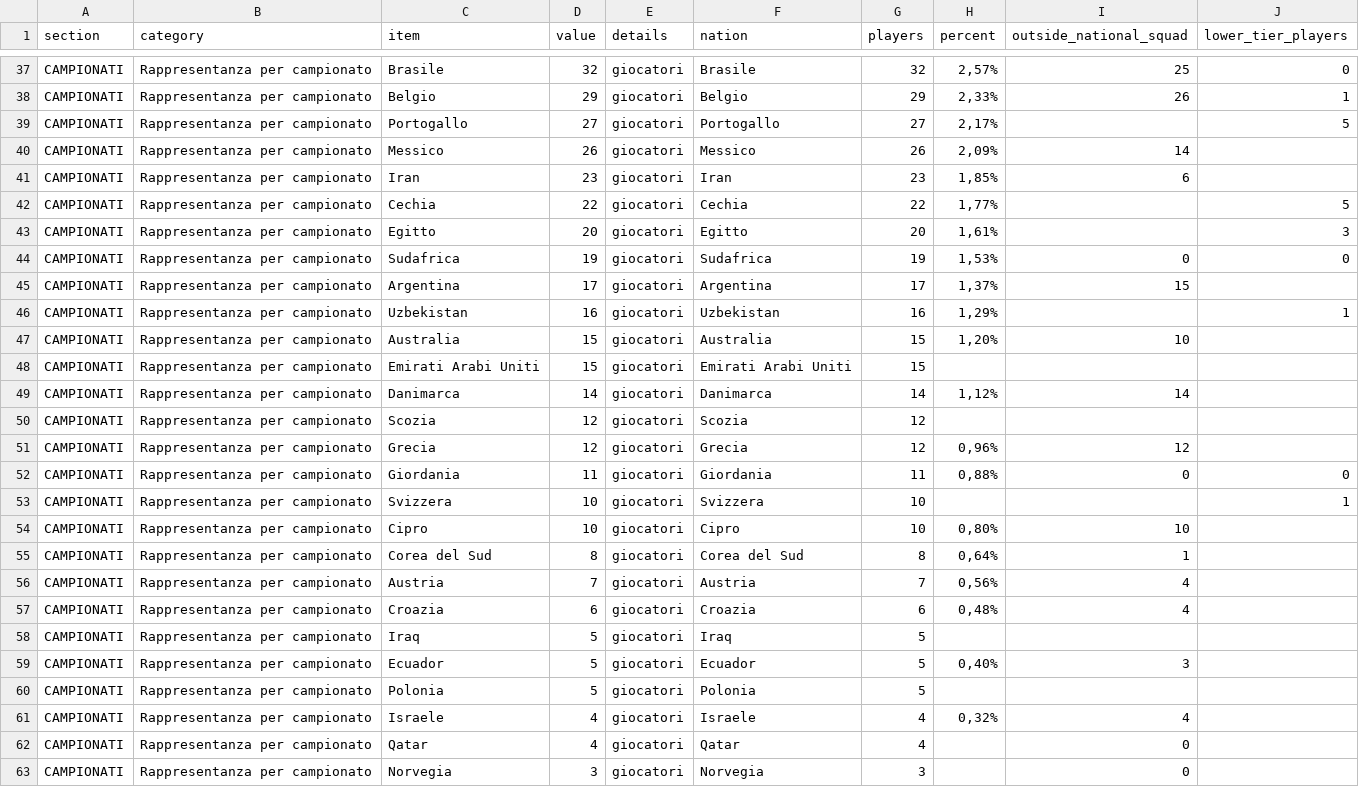
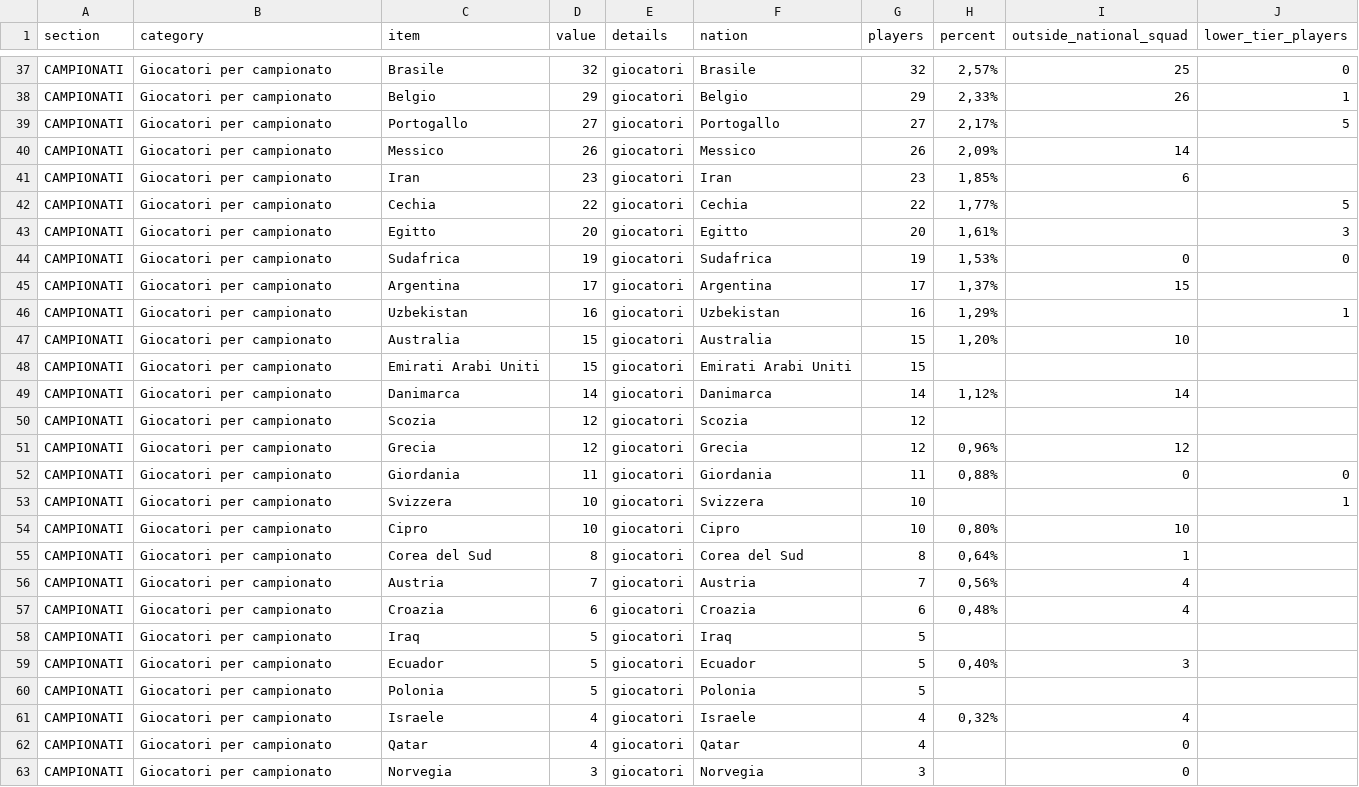
Before and after one commit to PablitoN82/FantaMondiale, a CSV file: database/worldcup_stats.csv, drawn as a sheet; only a part is shown, gaps mark what is left out; the diff covers the shown part only; the diff names each change by its address in the sheet, - before the commit and + after, or states it on an @@ line.

```diff
--- a/database/worldcup_stats.csv
+++ b/database/worldcup_stats.csv
-B37:B63 (category): Rappresentanza per campionato
+B37:B63 (category): Giocatori per campionato
```
Also changed, not shown: 60 edited cells elsewhere in this file.
